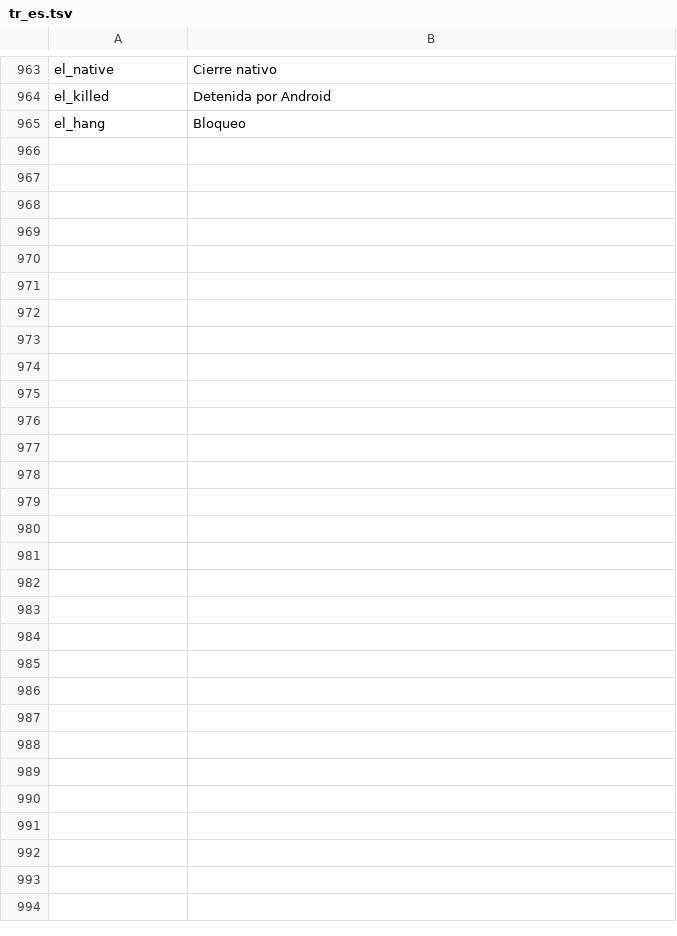
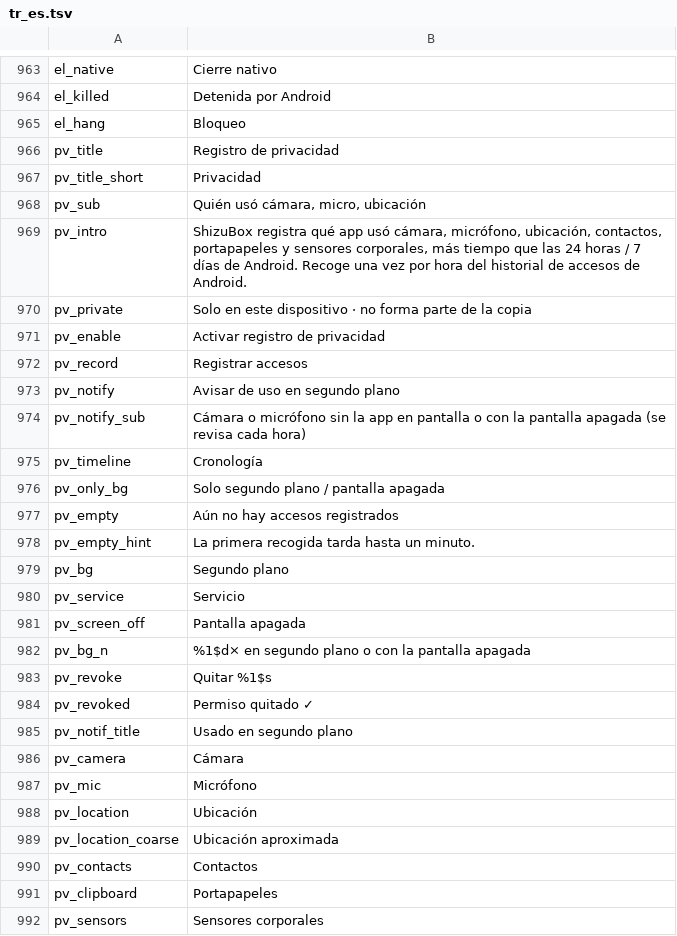
Before and after one commit to jackderganove-sudo/ShizuBox, a TSV file: tools/i18n/tr_es.tsv, drawn as a sheet; only a part is shown, gaps mark what is left out; the diff names each change by its address in the sheet, - before the commit and + after, or states it on an @@ line.

```diff
--- a/tools/i18n/tr_es.tsv
+++ b/tools/i18n/tr_es.tsv
+row 966: pv_title | Registro de privacidad
+row 967: pv_title_short | Privacidad
+row 968: pv_sub | Quién usó cámara, micro, ubicación
+row 969: pv_intro | ShizuBox registra qué app usó cámara, micrófono, ubicación, contactos, portapapeles y sensores corporales, más tiempo que las 24 horas / 7 días de Android. Recoge una vez por hora del historial de accesos de Android.
+row 970: pv_private | Solo en este dispositivo · no forma parte de la copia
+row 971: pv_enable | Activar registro de privacidad
+row 972: pv_record | Registrar accesos
+row 973: pv_notify | Avisar de uso en segundo plano
+row 974: pv_notify_sub | Cámara o micrófono sin la app en pantalla o con la pantalla apagada (se revisa cada hora)
+row 975: pv_timeline | Cronología
+row 976: pv_only_bg | Solo segundo plano / pantalla apagada
+row 977: pv_empty | Aún no hay accesos registrados
+row 978: pv_empty_hint | La primera recogida tarda hasta un minuto.
+row 979: pv_bg | Segundo plano
+row 980: pv_service | Servicio
+row 981: pv_screen_off | Pantalla apagada
+row 982: pv_bg_n | %1$d× en segundo plano o con la pantalla apagada
+row 983: pv_revoke | Quitar %1$s
+row 984: pv_revoked | Permiso quitado ✓
+row 985: pv_notif_title | Usado en segundo plano
+row 986: pv_camera | Cámara
+row 987: pv_mic | Micrófono
+row 988: pv_location | Ubicación
+row 989: pv_location_coarse | Ubicación aproximada
+row 990: pv_contacts | Contactos
+row 991: pv_clipboard | Portapapeles
+row 992: pv_sensors | Sensores corporales
```
Also changed, not shown: tools/i18n/tr_fr.tsv, tools/i18n/tr_tr.tsv, 21 other files.
